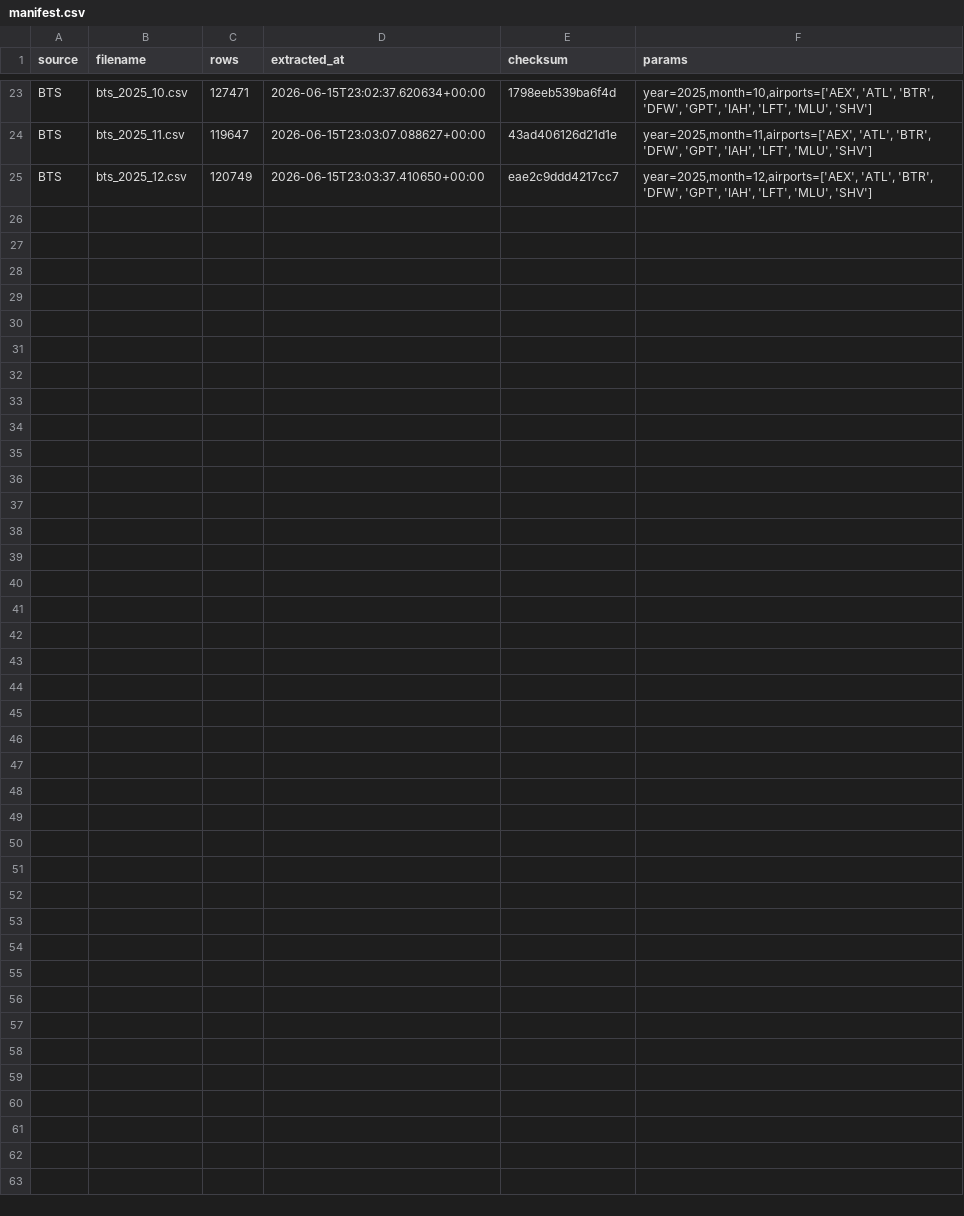
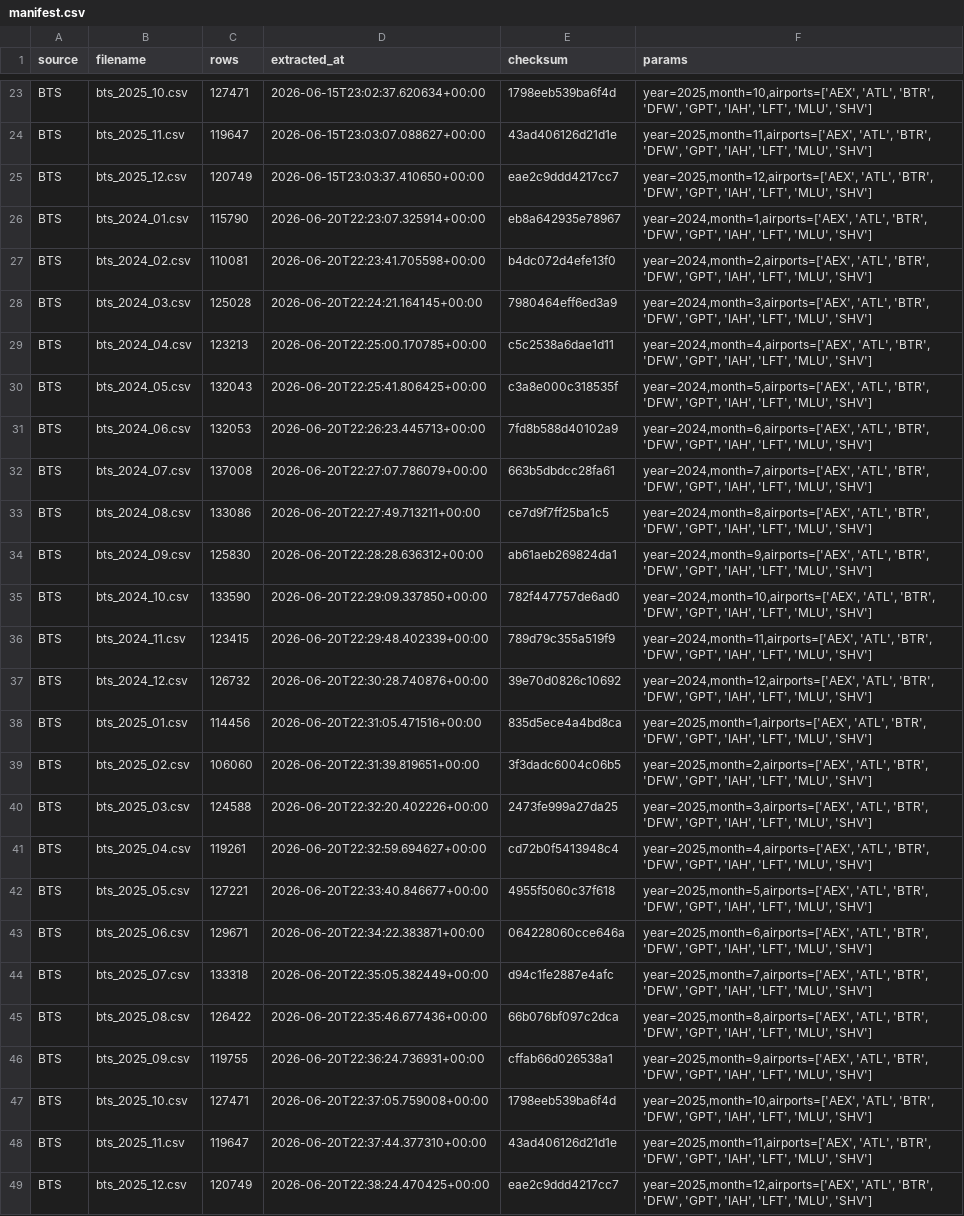
Before and after one commit to jumpkey/tailspin, a CSV file: flight-fragility-poc/data/raw/bts/manifest.csv, drawn as a sheet; only a part is shown, gaps mark what is left out.

```diff
--- a/flight-fragility-poc/data/raw/bts/manifest.csv
+++ b/flight-fragility-poc/data/raw/bts/manifest.csv
@@ -25 +25,25 @@ BTS,bts_2025_11.csv,119647,2026-06-15T23:03:07.088627+00:00,43ad406126d21d1e,"ye
 BTS,bts_2025_12.csv,120749,2026-06-15T23:03:37.410650+00:00,eae2c9ddd4217cc7,"year=2025,month=12,airports=['AEX', 'ATL', 'BTR', 'DFW', 'GPT', 'IAH', 'LFT', 'MLU', 'SHV']"
+BTS,bts_2024_01.csv,115790,2026-06-20T22:23:07.325914+00:00,eb8a642935e78967,"year=2024,month=1,airports=['AEX', 'ATL', 'BTR', 'DFW', 'GPT', 'IAH', 'LFT', 'MLU', 'SHV']"
+BTS,bts_2024_02.csv,110081,2026-06-20T22:23:41.705598+00:00,b4dc072d4efe13f0,"year=2024,month=2,airports=['AEX', 'ATL', 'BTR', 'DFW', 'GPT', 'IAH', 'LFT', 'MLU', 'SHV']"
+BTS,bts_2024_03.csv,125028,2026-06-20T22:24:21.164145+00:00,7980464eff6ed3a9,"year=2024,month=3,airports=['AEX', 'ATL', 'BTR', 'DFW', 'GPT', 'IAH', 'LFT', 'MLU', 'SHV']"
+BTS,bts_2024_04.csv,123213,2026-06-20T22:25:00.170785+00:00,c5c2538a6dae1d11,"year=2024,month=4,airports=['AEX', 'ATL', 'BTR', 'DFW', 'GPT', 'IAH', 'LFT', 'MLU', 'SHV']"
+BTS,bts_2024_05.csv,132043,2026-06-20T22:25:41.806425+00:00,c3a8e000c318535f,"year=2024,month=5,airports=['AEX', 'ATL', 'BTR', 'DFW', 'GPT', 'IAH', 'LFT', 'MLU', 'SHV']"
+BTS,bts_2024_06.csv,132053,2026-06-20T22:26:23.445713+00:00,7fd8b588d40102a9,"year=2024,month=6,airports=['AEX', 'ATL', 'BTR', 'DFW', 'GPT', 'IAH', 'LFT', 'MLU', 'SHV']"
+BTS,bts_2024_07.csv,137008,2026-06-20T22:27:07.786079+00:00,663b5dbdcc28fa61,"year=2024,month=7,airports=['AEX', 'ATL', 'BTR', 'DFW', 'GPT', 'IAH', 'LFT', 'MLU', 'SHV']"
+BTS,bts_2024_08.csv,133086,2026-06-20T22:27:49.713211+00:00,ce7d9f7ff25ba1c5,"year=2024,month=8,airports=['AEX', 'ATL', 'BTR', 'DFW', 'GPT', 'IAH', 'LFT', 'MLU', 'SHV']"
+BTS,bts_2024_09.csv,125830,2026-06-20T22:28:28.636312+00:00,ab61aeb269824da1,"year=2024,month=9,airports=['AEX', 'ATL', 'BTR', 'DFW', 'GPT', 'IAH', 'LFT', 'MLU', 'SHV']"
+BTS,bts_2024_10.csv,133590,2026-06-20T22:29:09.337850+00:00,782f447757de6ad0,"year=2024,month=10,airports=['AEX', 'ATL', 'BTR', 'DFW', 'GPT', 'IAH', 'LFT', 'MLU', 'SHV']"
+BTS,bts_2024_11.csv,123415,2026-06-20T22:29:48.402339+00:00,789d79c355a519f9,"year=2024,month=11,airports=['AEX', 'ATL', 'BTR', 'DFW', 'GPT', 'IAH', 'LFT', 'MLU', 'SHV']"
+BTS,bts_2024_12.csv,126732,2026-06-20T22:30:28.740876+00:00,39e70d0826c10692,"year=2024,month=12,airports=['AEX', 'ATL', 'BTR', 'DFW', 'GPT', 'IAH', 'LFT', 'MLU', 'SHV']"
+BTS,bts_2025_01.csv,114456,2026-06-20T22:31:05.471516+00:00,835d5ece4a4bd8ca,"year=2025,month=1,airports=['AEX', 'ATL', 'BTR', 'DFW', 'GPT', 'IAH', 'LFT', 'MLU', 'SHV']"
+BTS,bts_2025_02.csv,106060,2026-06-20T22:31:39.819651+00:00,3f3dadc6004c06b5,"year=2025,month=2,airports=['AEX', 'ATL', 'BTR', 'DFW', 'GPT', 'IAH', 'LFT', 'MLU', 'SHV']"
+BTS,bts_2025_03.csv,124588,2026-06-20T22:32:20.402226+00:00,2473fe999a27da25,"year=2025,month=3,airports=['AEX', 'ATL', 'BTR', 'DFW', 'GPT', 'IAH', 'LFT', 'MLU', 'SHV']"
+BTS,bts_2025_04.csv,119261,2026-06-20T22:32:59.694627+00:00,cd72b0f5413948c4,"year=2025,month=4,airports=['AEX', 'ATL', 'BTR', 'DFW', 'GPT', 'IAH', 'LFT', 'MLU', 'SHV']"
+BTS,bts_2025_05.csv,127221,2026-06-20T22:33:40.846677+00:00,4955f5060c37f618,"year=2025,month=5,airports=['AEX', 'ATL', 'BTR', 'DFW', 'GPT', 'IAH', 'LFT', 'MLU', 'SHV']"
+BTS,bts_2025_06.csv,129671,2026-06-20T22:34:22.383871+00:00,064228060cce646a,"year=2025,month=6,airports=['AEX', 'ATL', 'BTR', 'DFW', 'GPT', 'IAH', 'LFT', 'MLU', 'SHV']"
+BTS,bts_2025_07.csv,133318,2026-06-20T22:35:05.382449+00:00,d94c1fe2887e4afc,"year=2025,month=7,airports=['AEX', 'ATL', 'BTR', 'DFW', 'GPT', 'IAH', 'LFT', 'MLU', 'SHV']"
+BTS,bts_2025_08.csv,126422,2026-06-20T22:35:46.677436+00:00,66b076bf097c2dca,"year=2025,month=8,airports=['AEX', 'ATL', 'BTR', 'DFW', 'GPT', 'IAH', 'LFT', 'MLU', 'SHV']"
+BTS,bts_2025_09.csv,119755,2026-06-20T22:36:24.736931+00:00,cffab66d026538a1,"year=2025,month=9,airports=['AEX', 'ATL', 'BTR', 'DFW', 'GPT', 'IAH', 'LFT', 'MLU', 'SHV']"
+BTS,bts_2025_10.csv,127471,2026-06-20T22:37:05.759008+00:00,1798eeb539ba6f4d,"year=2025,month=10,airports=['AEX', 'ATL', 'BTR', 'DFW', 'GPT', 'IAH', 'LFT', 'MLU', 'SHV']"
+BTS,bts_2025_11.csv,119647,2026-06-20T22:37:44.377310+00:00,43ad406126d21d1e,"year=2025,month=11,airports=['AEX', 'ATL', 'BTR', 'DFW', 'GPT', 'IAH', 'LFT', 'MLU', 'SHV']"
+BTS,bts_2025_12.csv,120749,2026-06-20T22:38:24.470425+00:00,eae2c9ddd4217cc7,"year=2025,month=12,airports=['AEX', 'ATL', 'BTR', 'DFW', 'GPT', 'IAH', 'LFT', 'MLU', 'SHV']"
```
Also changed, not shown: flight-fragility-poc/data/raw/bts_hubspoke/manifest.csv, flight-fragility-poc/data/raw/faa/manifest.csv, 42 other files.
